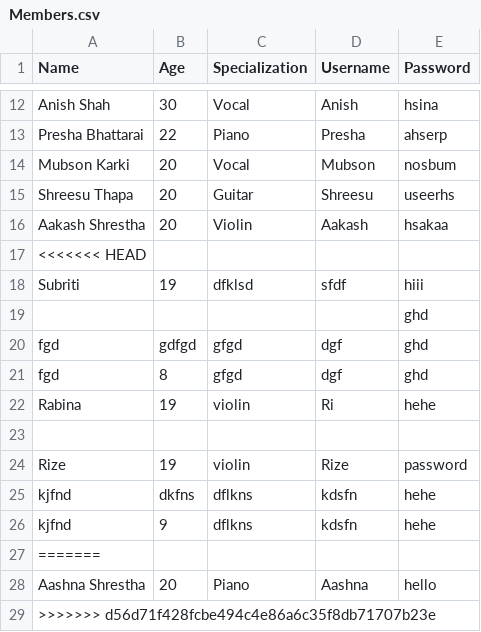
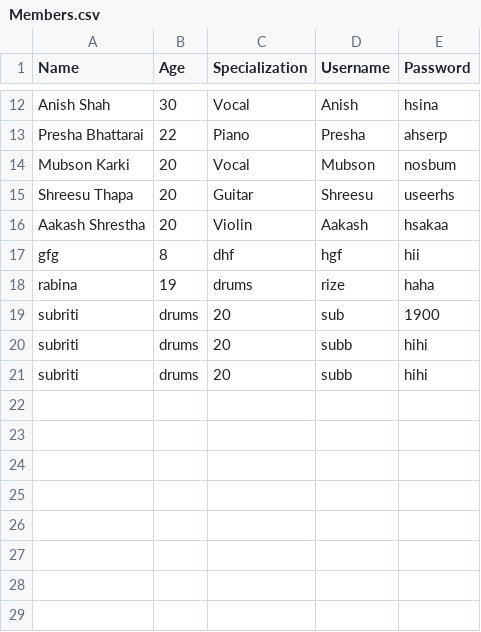
Before and after one commit to rabina575/Emerging-CW, a CSV file: src/CSV_Files/Members.csv, drawn as a sheet; only a part is shown, gaps mark what is left out.

```diff
--- a/src/CSV_Files/Members.csv
+++ b/src/CSV_Files/Members.csv
@@ -16,14 +16,6 @@ Shreesu Thapa,20,Guitar,Shreesu,useerhs
 Aakash Shrestha,20,Violin,Aakash,hsakaa
-<<<<<<< HEAD
-"Subriti","19","dfklsd","sfdf","hiii"
-"","","","","ghd"
-"fgd","gdfgd","gfgd","dgf","ghd"
-"fgd","8","gfgd","dgf","ghd"
-"Rabina ","19","violin","Ri","hehe"
-"","","","",""
-"Rize","19","violin","Rize","password"
-"kjfnd","dkfns","dflkns","kdsfn","hehe"
-"kjfnd","9","dflkns","kdsfn","hehe"
-=======
-"Aashna Shrestha","20","Piano","Aashna","hello"
->>>>>>> d56d71f428fcbe494c4e86a6c35f8db71707b23e
+"gfg","8","dhf","hgf","hii"
+"rabina","19","drums","rize","haha"
+"subriti","drums","20","sub","1900"
+"subriti","drums","20","subb","hihi"
+"subriti","drums","20","subb","hihi"
```
Also changed, not shown: build/classes/CSV_Files/Instruments.csv, build/classes/CSV_Files/Members.csv, 41 other files.
